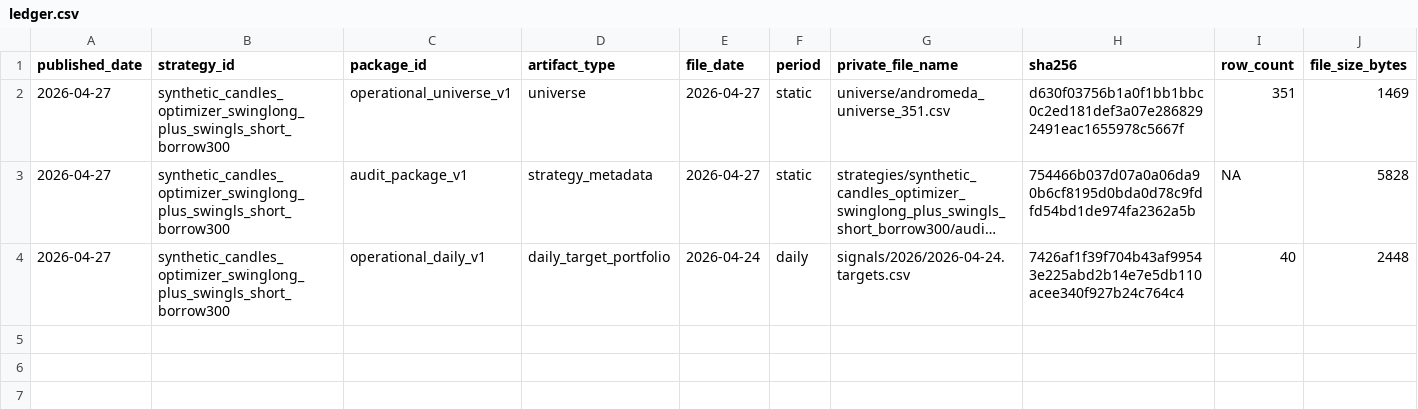
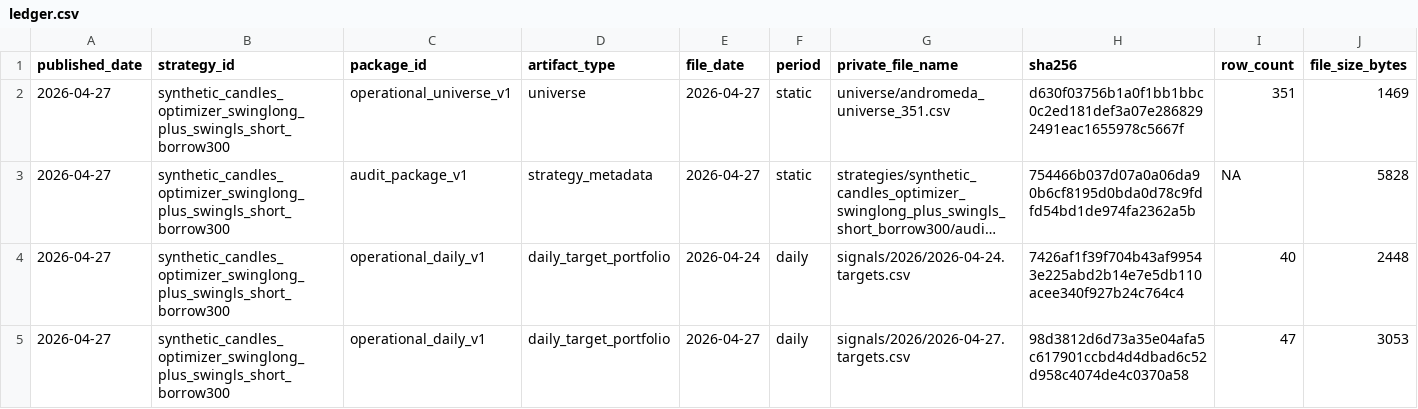
Before and after one commit to vetrianka/andromeda-strategy-audit-public, a CSV file: ledger.csv, drawn as a sheet; only a part is shown; long unchanged cells end in …; rows hold the shown columns only; the diff names each change by its address in the sheet, - before the commit and + after, or states it on an @@ line.

Commit message:
Add daily target hash 2026-04-27
Automated squash merge for `signals/2026/2026-04-27.targets.csv`.

Mode: `prod`
Timeliness: `on_time`
Cutoff UTC: `2026-04-28T12:30:00Z`

```diff
--- a/ledger.csv
+++ b/ledger.csv
+row 5: 2026-04-27 | synthetic_candles_optimizer_swinglong_plus_swingls_short_borrow300 | operational_daily_v1 | daily_target_portfolio | 2026-04-27 | daily | signals/2026/2026-04-27.targets.csv | 98d3812d6d73a35e04afa5c617901ccbd4d4dbad6c52d958c4074de4c0370a58 | 47 | 3053
```
